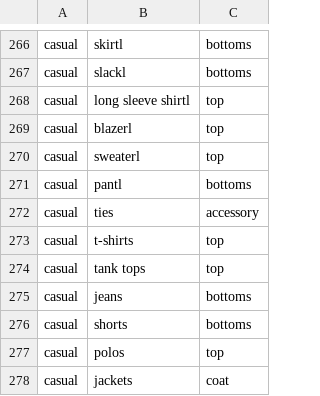
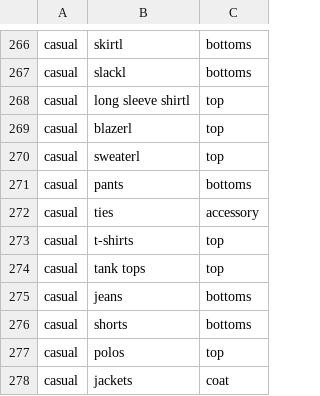
Before and after one commit to Mia703/Becca-Fashion-Chatbot-Repo, a CSV file: main folder/resources/styles.csv, drawn as a sheet; only a part is shown, gaps mark what is left out.

```diff
--- a/main folder/resources/styles.csv
+++ b/main folder/resources/styles.csv
@@ -270,3 +270,3 @@ casual,blazerl,top
 casual,sweaterl,top
-casual,pantl,bottoms
+casual,pants,bottoms
 casual,ties,accessory
```
Also changed, not shown: 2 other files.
